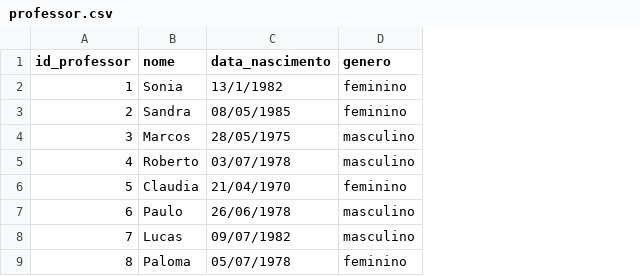
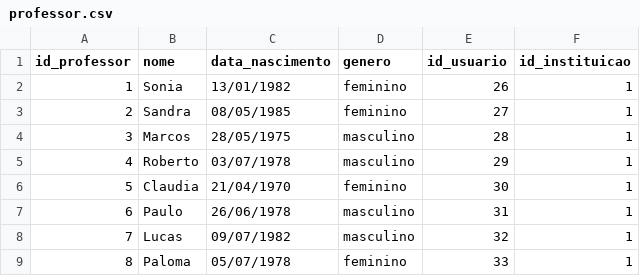
Before and after one commit to GustavoSanches55/2nds, a CSV file: data/professor.csv, drawn as a sheet; the diff names each change by its address in the sheet, - before the commit and + after, or states it on an @@ line.

```diff
--- a/data/professor.csv
+++ b/data/professor.csv
+column E (id_usuario), rows 2-9: 26 | 27 | 28 | 29 | 30 | 31 | 32 | 33
+column F (id_instituicao), rows 2-9: all 1
-C2 (data_nascimento): 13/1/1982
+C2 (data_nascimento): 13/01/1982
```
Also changed, not shown: data/aluno.csv, 4 other files.
